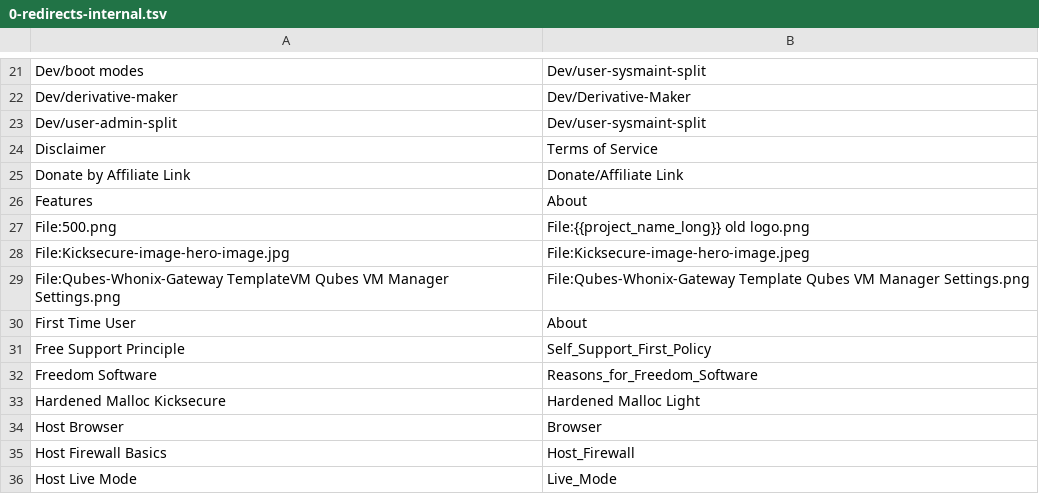
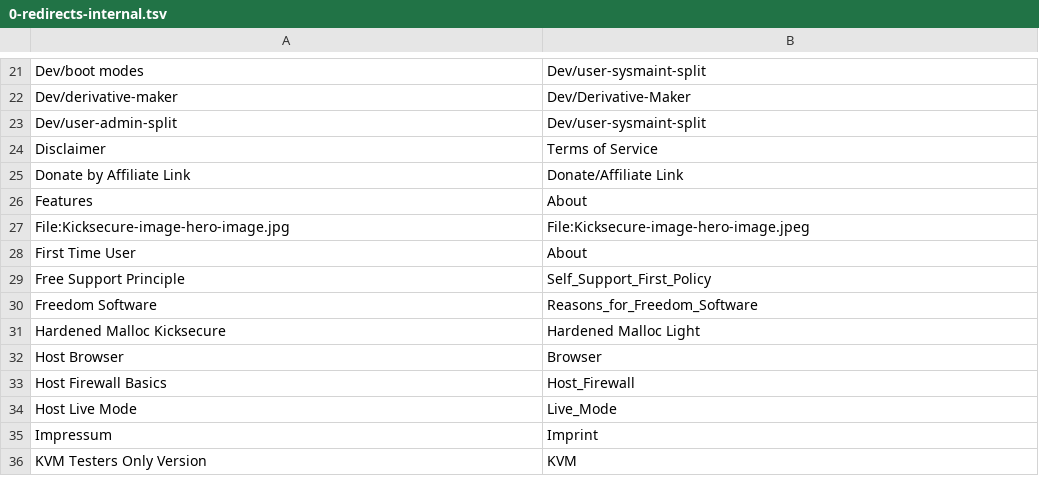
Before and after one commit to org-ai-assisted/kicksecure-wiki-backup, a TSV file: 0-redirects-internal.tsv, drawn as a sheet; only a part is shown, gaps mark what is left out; the shorter side is filled out with more unchanged rows; the diff names each change by its address in the sheet, - before the commit and + after, or states it on an @@ line.

```diff
--- a/0-redirects-internal.tsv
+++ b/0-redirects-internal.tsv
-row 27: File:500.png | File:{{project_name_long}} old logo.png
-row 29: File:Qubes-Whonix-Gateway TemplateVM Qubes VM Manager Settings.png | File:Qubes-Whonix-Gateway Template Qubes VM Manager Settings.png
```
